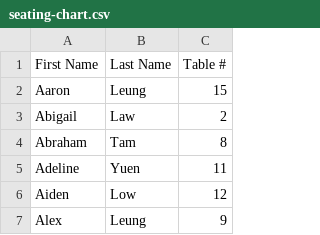
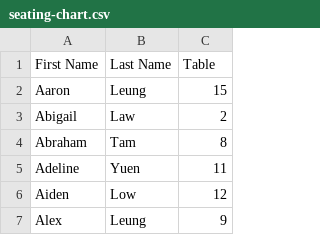
Before and after one commit to elainandanny/wedding-seating-chart, a CSV file: seating-chart.csv, drawn as a sheet; only a part is shown.

Commit message:
Update seating-chart.csv

```diff
--- a/seating-chart.csv
+++ b/seating-chart.csv
@@ -1,2 +1,2 @@
-First Name,Last Name,Table #
+First Name,Last Name,Table
 Aaron,Leung,15
```
